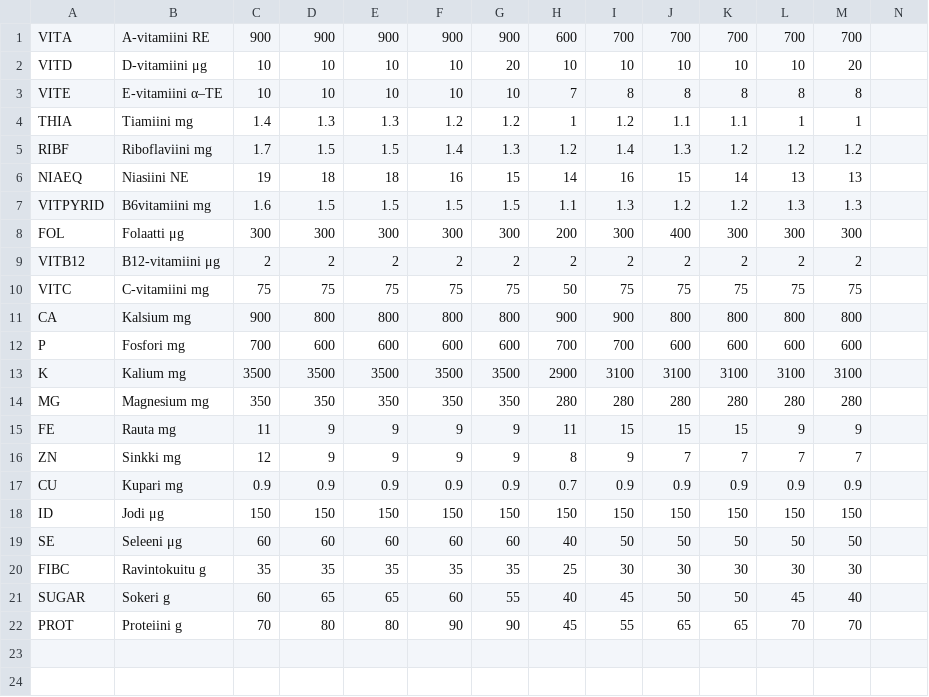
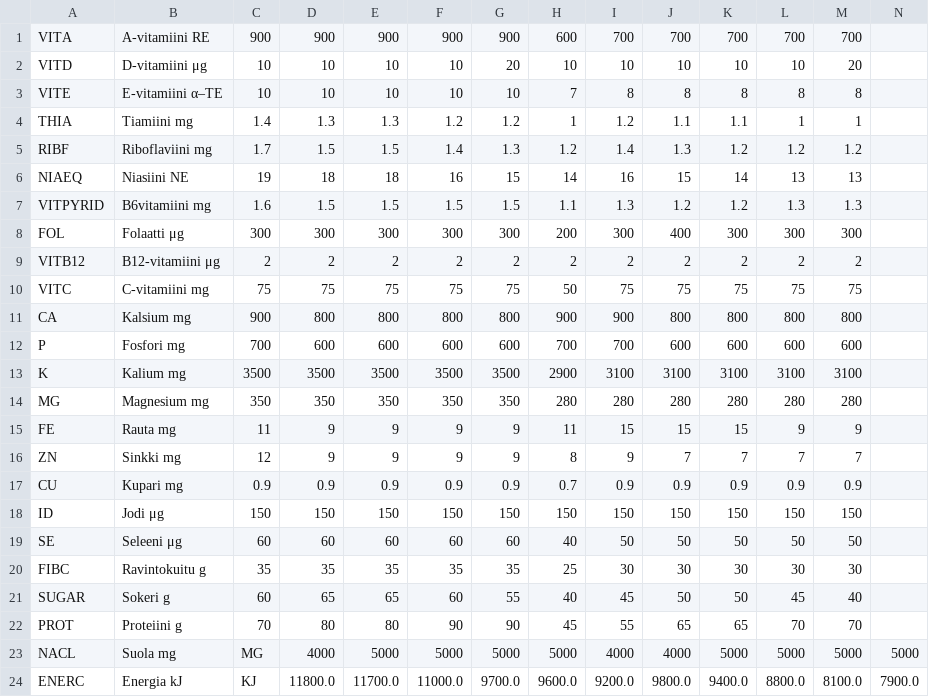
Before and after one commit to paulal/python_functions, a CSV file: fineli_20/saantisuositus_2014.csv, drawn as a sheet.

```diff
--- a/fineli_20/saantisuositus_2014.csv
+++ b/fineli_20/saantisuositus_2014.csv
@@ -22 +22,3 @@ SUGAR;Sokeri g;60;65;65;60;55;40;45;50;50;45;40
 PROT;Proteiini g;70;80;80;90;90;45;55;65;65;70;70
+NACL;Suola mg;MG;4000;5000;5000;5000;5000;4000;4000;5000;5000;5000;5000
+ENERC;Energia kJ;KJ;11800.0;11700.0;11000.0;9700.0;9600.0;9200.0;9800.0;9400.0;8800.0;8100.0;7900.0
```
Also changed, not shown: fineli_20/component_utf-8.csv, fineli_20/eufdname_FI_utf-8.csv, 7 other files.
